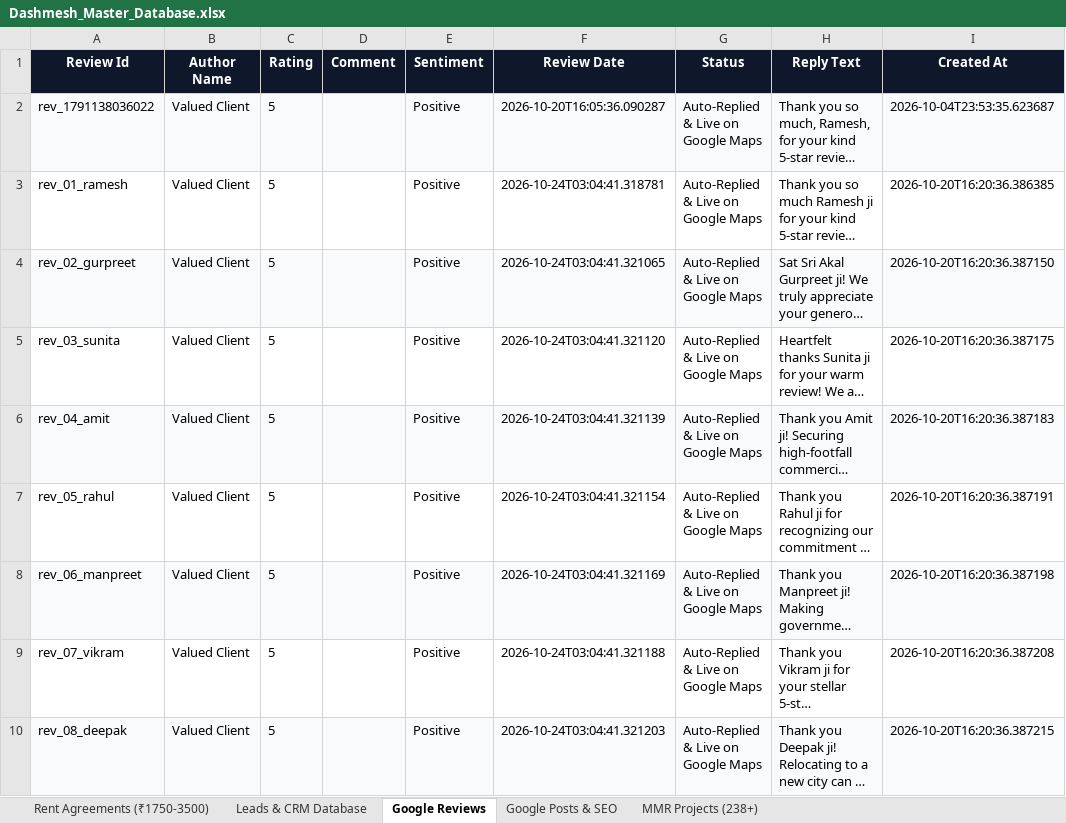
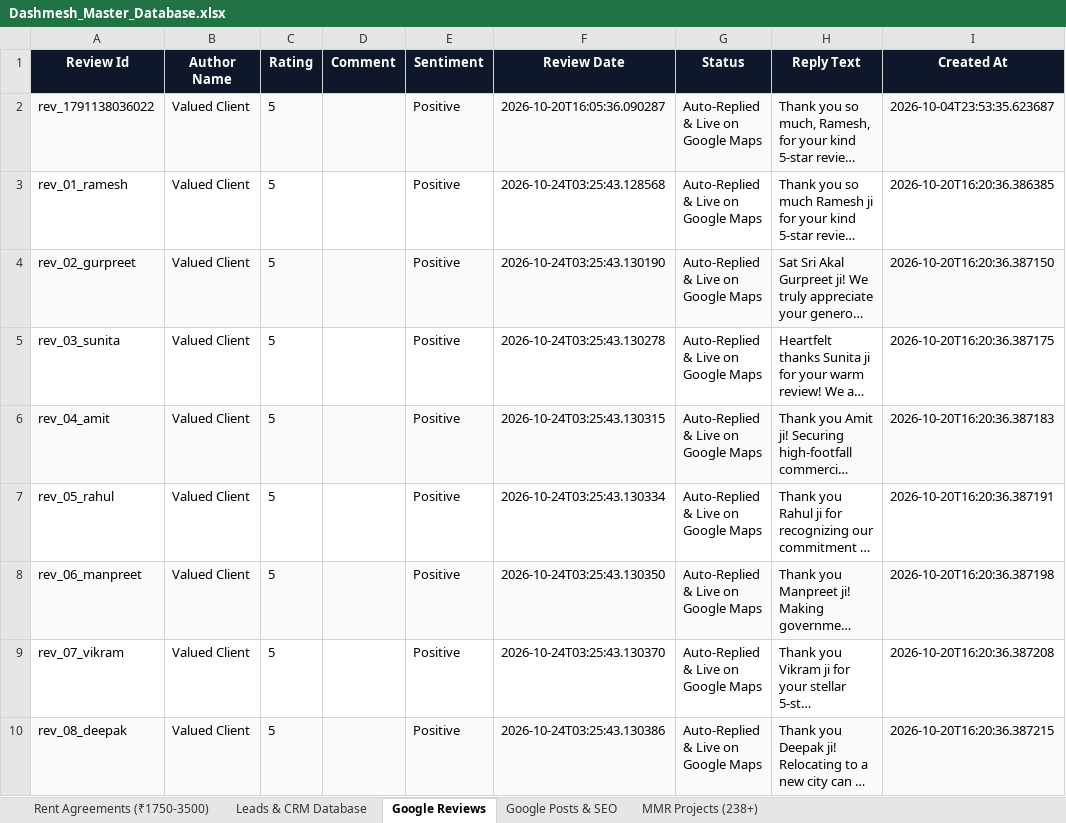
Before and after one commit to satnamsinghvohra20-art/Google-Auto-AI-work-, an Excel workbook: data/Dashmesh_Master_Database.xlsx, sheet Google Reviews, drawn as a sheet; long unchanged cells end in …; values as stored, in another font and other column widths than the file's, no borders; the diff names each change by its address in the sheet, - before the commit and + after, or states it on an @@ line.

```diff
--- a/data/Dashmesh_Master_Database.xlsx (sheet Google Reviews)
+++ b/data/Dashmesh_Master_Database.xlsx (sheet Google Reviews)
-F3 (Review Date): 2026-10-24T03:04:41.318781
+F3 (Review Date): 2026-10-24T03:25:43.128568
-F4 (Review Date): 2026-10-24T03:04:41.321065
+F4 (Review Date): 2026-10-24T03:25:43.130190
-F5 (Review Date): 2026-10-24T03:04:41.321120
+F5 (Review Date): 2026-10-24T03:25:43.130278
-F6 (Review Date): 2026-10-24T03:04:41.321139
+F6 (Review Date): 2026-10-24T03:25:43.130315
-F7 (Review Date): 2026-10-24T03:04:41.321154
+F7 (Review Date): 2026-10-24T03:25:43.130334
-F8 (Review Date): 2026-10-24T03:04:41.321169
+F8 (Review Date): 2026-10-24T03:25:43.130350
-F9 (Review Date): 2026-10-24T03:04:41.321188
+F9 (Review Date): 2026-10-24T03:25:43.130370
-F10 (Review Date): 2026-10-24T03:04:41.321203
+F10 (Review Date): 2026-10-24T03:25:43.130386
```
Also changed, not shown: sheet Leads & CRM Database, 6 other files.
